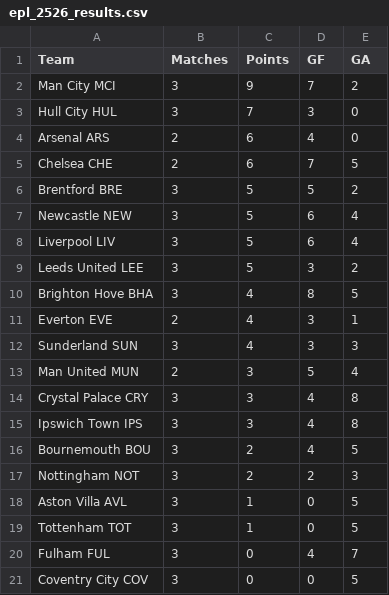
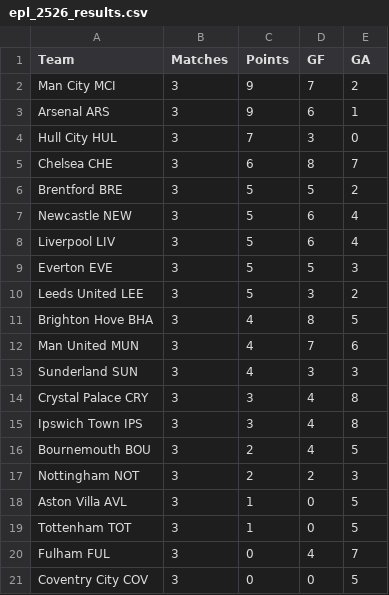
Before and after one commit to Gi-ft/2026-27-EPL-Prediction, a CSV file: data/epl_2526_results.csv, drawn as a sheet.

```diff
--- a/data/epl_2526_results.csv
+++ b/data/epl_2526_results.csv
@@ -2,5 +2,5 @@ Team,Matches,Points,GF,GA
 Man City MCI,3,9,7,2
+Arsenal ARS,3,9,6,1
 Hull City HUL,3,7,3,0
-Arsenal ARS,2,6,4,0
-Chelsea CHE,2,6,7,5
+Chelsea CHE,3,6,8,7
 Brentford BRE,3,5,5,2
@@ -8,7 +8,7 @@ Newcastle NEW,3,5,6,4
 Liverpool LIV,3,5,6,4
+Everton EVE,3,5,5,3
 Leeds United LEE,3,5,3,2
 Brighton Hove BHA,3,4,8,5
-Everton EVE,2,4,3,1
+Man United MUN,3,4,7,6
 Sunderland SUN,3,4,3,3
-Man United MUN,2,3,5,4
 Crystal Palace CRY,3,3,4,8
```
